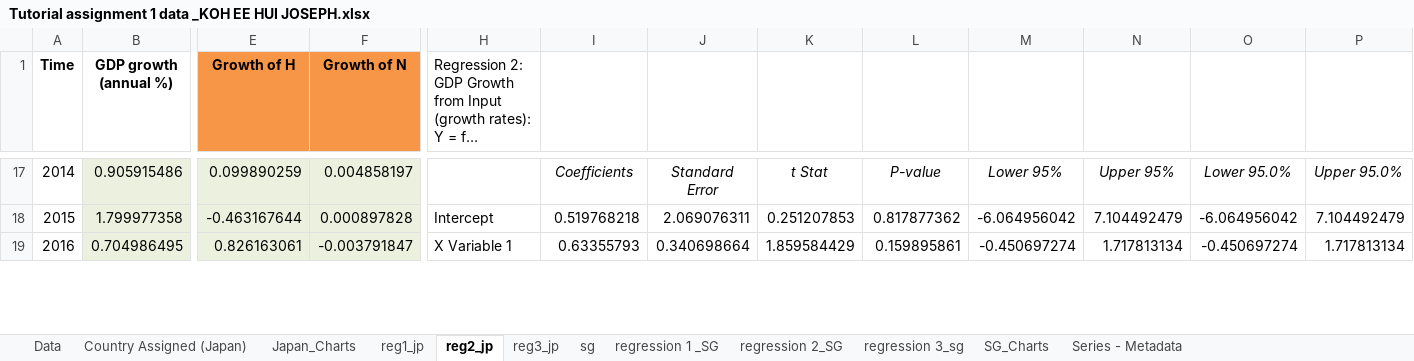
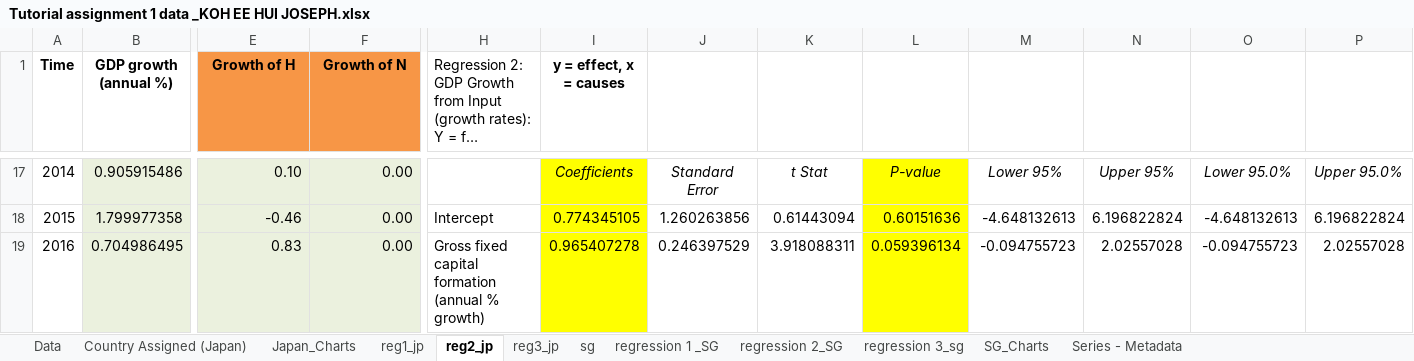
Before and after one commit to josephkohhh/SIM-UOW-Mods, an Excel workbook: ECON251/Tutorial/T01/Tutorial assignment 1 data _KOH EE HUI JOSEPH.xlsx, sheet reg2_jp, drawn as a sheet; only a part is shown, gaps mark what is left out; long unchanged cells end in …; values as stored, in another font and other column widths than the file's, no borders; the diff covers the shown part only; the diff names each change by its address in the sheet, - before the commit and + after, or states it on an @@ line.

```diff
--- a/ECON251/Tutorial/T01/Tutorial assignment 1 data _KOH EE HUI JOSEPH.xlsx (sheet reg2_jp)
+++ b/ECON251/Tutorial/T01/Tutorial assignment 1 data _KOH EE HUI JOSEPH.xlsx (sheet reg2_jp)
-I1: (empty)
+I1: y = effect, x = causes
-E17 (Growth of H): 0.099890259
+E17 (Growth of H): 0.10
-F17 (Growth of N): 0.004858197
+F17 (Growth of N): 0.00
-I17:I19 fill: none
+I17:I19 fill: #FFFF00
-L17:L19 fill: none
+L17:L19 fill: #FFFF00
-E18 (Growth of H): -0.463167644
+E18 (Growth of H): -0.46
-F18 (Growth of N): 0.000897828
+F18 (Growth of N): 0.00
-I18 (y = effect, x = causes): 0.519768218
+I18 (y = effect, x = causes): 0.774345105
-J18: 2.069076311
+J18: 1.260263856
-K18: 0.251207853
+K18: 0.61443094
-L18: 0.817877362
+L18: 0.60151636
-M18: -6.064956042
+M18: -4.648132613
-N18: 7.104492479
+N18: 6.196822824
-O18: -6.064956042
+O18: -4.648132613
-P18: 7.104492479
+P18: 6.196822824
-E19 (Growth of H): 0.826163061
+E19 (Growth of H): 0.83
-F19 (Growth of N): -0.003791847
+F19 (Growth of N): 0.00
-H19: X Variable 1
+H19: Gross fixed capital formation (annual % growth)
-I19 (y = effect, x = causes): 0.63355793
+I19 (y = effect, x = causes): 0.965407278
-J19: 0.340698664
+J19: 0.246397529
-K19: 1.859584429
+K19: 3.918088311
-L19: 0.159895861
+L19: 0.059396134
-M19: -0.450697274
+M19: -0.094755723
-N19: 1.717813134
+N19: 2.02557028
-O19: -0.450697274
+O19: -0.094755723
-P19: 1.717813134
+P19: 2.02557028
```
Also changed, not shown: 66 edited cells and cell formats elsewhere in this sheet, sheet reg3_jp, sheet reg1_jp, charts or pictures, 10 other files.
